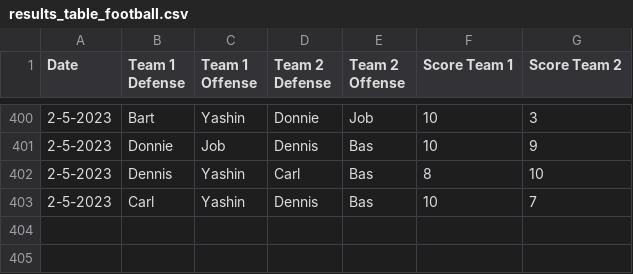
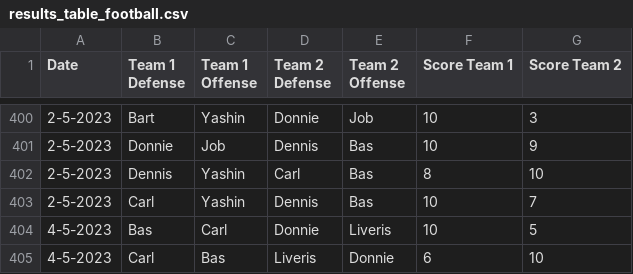
Before and after one commit to BartvonMeijenfeldt/fussball_rankings, a CSV file: results_table_football.csv, drawn as a sheet; only a part is shown, gaps mark what is left out.

```diff
--- a/results_table_football.csv
+++ b/results_table_football.csv
@@ -403 +403,3 @@ Date,Team 1 Defense,Team 1 Offense,Team 2 Defense,Team 2 Offense,Score Team 1,Sc
 2-5-2023,Carl,Yashin,Dennis,Bas,10,7
+4-5-2023,Bas,Carl,Donnie,Liveris,10,5
+4-5-2023,Carl,Bas,Liveris,Donnie,6,10
```
Also changed, not shown: beta_ratings.csv, calculations.csv, 1 other file.
